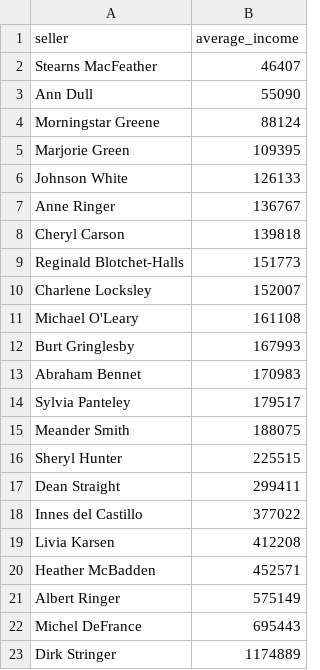
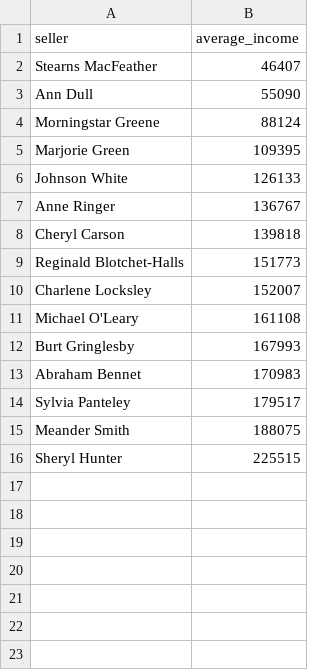
Before and after one commit to karolinagorod-commits/data-analytics-project-92, a CSV file: lowest_average_income.csv, drawn as a sheet; the diff names each change by its address in the sheet, - before the commit and + after, or states it on an @@ line.

Commit message:
Add files via upload

```diff
--- a/lowest_average_income.csv
+++ b/lowest_average_income.csv
-row 17: Dean Straight | 299411
-row 18: Innes del Castillo | 377022
-row 19: Livia Karsen | 412208
-row 20: Heather McBadden | 452571
-row 21: Albert Ringer | 575149
-row 22: Michel DeFrance | 695443
-row 23: Dirk Stringer | 1174889
```
